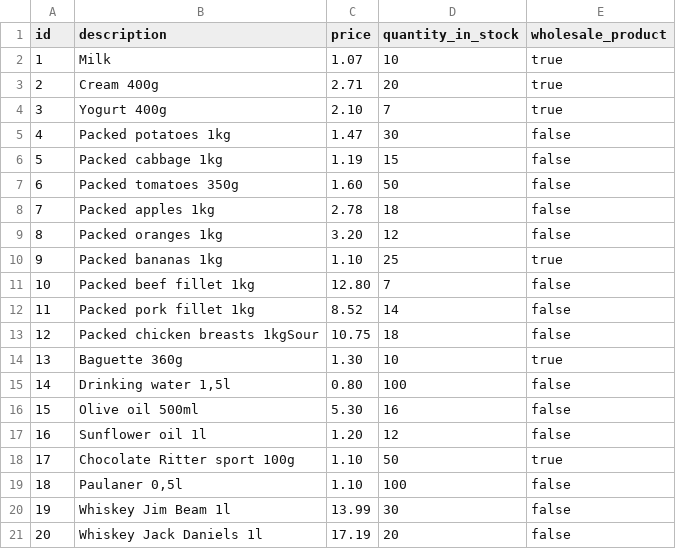
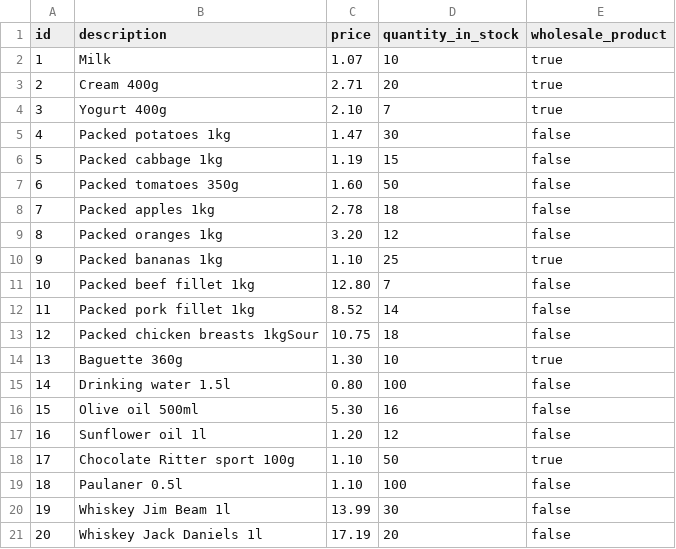
Before and after one commit to Meshicage228/check, a CSV file: src/main/resources/products.csv, drawn as a sheet.

Commit message:
updated : dot added

```diff
--- a/src/main/resources/products.csv
+++ b/src/main/resources/products.csv
@@ -14,3 +14,3 @@ id;description;price;quantity_in_stock;wholesale_product
 13;Baguette 360g;1.30;10;true
-14;Drinking water 1,5l;0.80;100;false
+14;Drinking water 1.5l;0.80;100;false
 15;Olive oil 500ml;5.30;16;false
@@ -18,3 +18,3 @@ id;description;price;quantity_in_stock;wholesale_product
 17;Chocolate Ritter sport 100g;1.10;50;true
-18;Paulaner 0,5l;1.10;100;false
+18;Paulaner 0.5l;1.10;100;false
 19;Whiskey Jim Beam 1l;13.99;30;false
```
